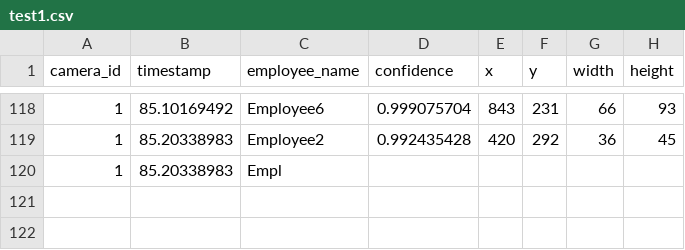
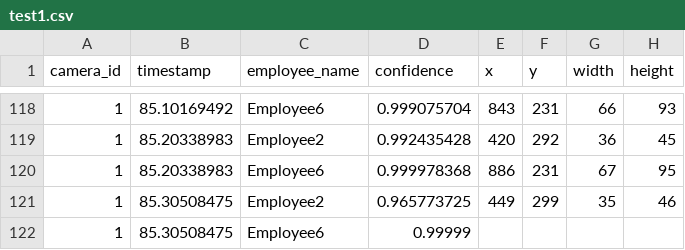
Before and after one commit to DataDynam/vision-based-attendance-system, a CSV file: Attendance_Logic_Module/test1.csv, drawn as a sheet; only a part is shown, gaps mark what is left out.

```diff
--- a/Attendance_Logic_Module/test1.csv
+++ b/Attendance_Logic_Module/test1.csv
@@ -119,2 +119,4 @@ camera_id,timestamp,employee_name,confidence,x,y,width,height
 1,85.20338983,Employee2,0.992435428,420,292,36,45
-1,85.20338983,Empl
+1,85.20338983,Employee6,0.999978368,886,231,67,95
+1,85.30508475,Employee2,0.965773725,449,299,35,46
+1,85.30508475,Employee6,0.99999
```
